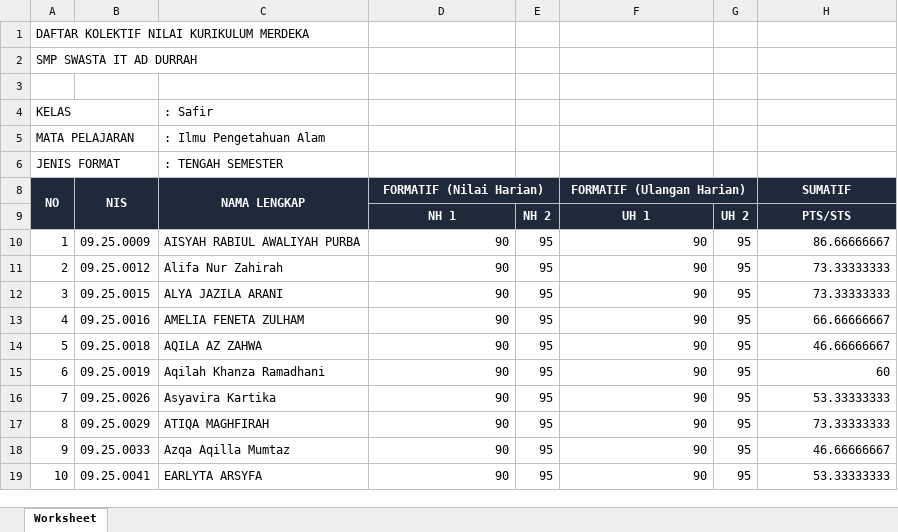
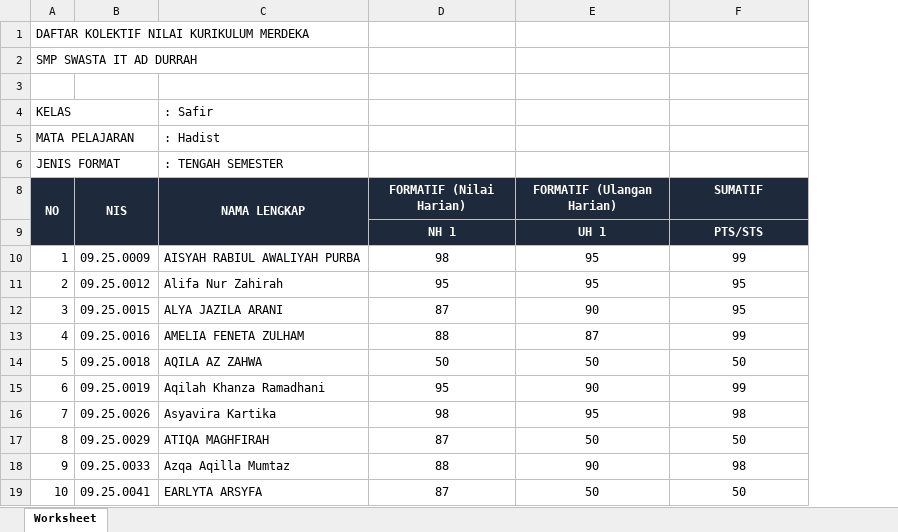
Before and after one commit to easydigitalgit/erapot_addurrah, an Excel workbook: docs/Template_Kolektif_Tengah_Safir.xlsx, sheet Worksheet, drawn as a sheet; only a part is shown; values as stored, in another font and other column widths than the file's, no borders; removed rows and columns are numbered as before the commit, all else as after; the diff covers the shown part only; the diff names each change by its address in the sheet, - before the commit and + after, or states it on an @@ line.

```diff
--- a/docs/Template_Kolektif_Tengah_Safir.xlsx (sheet Worksheet)
+++ b/docs/Template_Kolektif_Tengah_Safir.xlsx (sheet Worksheet)
-column E, rows 9-19: NH 2 | 95 | 95 | 95 | 95 | 95 | 95 | 95 | 95 | 95 | 95
-column G, rows 9-19: UH 2 | 95 | 95 | 95 | 95 | 95 | 95 | 95 | 95 | 95 | 95
-C5 (NAMA LENGKAP): : Ilmu Pengetahuan Alam
+C5 (NAMA LENGKAP): : Hadist
-D8:E8 merged
-F8:G8 merged
-D10 (FORMATIF (Nilai Harian)): 90
+D10 (FORMATIF (Nilai Harian)): 98
-D10:D19 alignment: right
+D10:D19 alignment: center
-E10:E11 (FORMATIF (Ulangan Harian)): 90
+E10:E11 (FORMATIF (Ulangan Harian)): 95
-E10:E19 alignment: right
+E10:E19 alignment: center
-F10 (SUMATIF): 86.66666667
+F10 (SUMATIF): 99
-F10:F19 alignment: right
+F10:F19 alignment: center
-D11 (FORMATIF (Nilai Harian)): 90
+D11 (FORMATIF (Nilai Harian)): 95
-F11:F12 (SUMATIF): 73.33333333
+F11:F12 (SUMATIF): 95
-D12 (FORMATIF (Nilai Harian)): 90
+D12 (FORMATIF (Nilai Harian)): 87
-D13 (FORMATIF (Nilai Harian)): 90
+D13 (FORMATIF (Nilai Harian)): 88
-E13 (FORMATIF (Ulangan Harian)): 90
+E13 (FORMATIF (Ulangan Harian)): 87
-F13 (SUMATIF): 66.66666667
+F13 (SUMATIF): 99
-D14 (FORMATIF (Nilai Harian)): 90
+D14 (FORMATIF (Nilai Harian)): 50
-E14 (FORMATIF (Ulangan Harian)): 90
+E14 (FORMATIF (Ulangan Harian)): 50
-F14 (SUMATIF): 46.66666667
+F14 (SUMATIF): 50
-D15 (FORMATIF (Nilai Harian)): 90
+D15 (FORMATIF (Nilai Harian)): 95
-F15 (SUMATIF): 60
+F15 (SUMATIF): 99
-D16 (FORMATIF (Nilai Harian)): 90
+D16 (FORMATIF (Nilai Harian)): 98
-E16 (FORMATIF (Ulangan Harian)): 90
+E16 (FORMATIF (Ulangan Harian)): 95
-F16 (SUMATIF): 53.33333333
+F16 (SUMATIF): 98
-D17 (FORMATIF (Nilai Harian)): 90
+D17 (FORMATIF (Nilai Harian)): 87
-E17 (FORMATIF (Ulangan Harian)): 90
+E17 (FORMATIF (Ulangan Harian)): 50
-F17 (SUMATIF): 73.33333333
+F17 (SUMATIF): 50
-D18 (FORMATIF (Nilai Harian)): 90
+D18 (FORMATIF (Nilai Harian)): 88
-F18 (SUMATIF): 46.66666667
+F18 (SUMATIF): 98
-D19 (FORMATIF (Nilai Harian)): 90
+D19 (FORMATIF (Nilai Harian)): 87
-E19 (FORMATIF (Ulangan Harian)): 90
+E19 (FORMATIF (Ulangan Harian)): 50
-F19 (SUMATIF): 53.33333333
+F19 (SUMATIF): 50
```
Also changed, not shown: 34 edited cells and cell formats elsewhere in this sheet, hidden cells, docs/Template_Kolektif_Tengah_Intan.xlsx, 30 other files.
